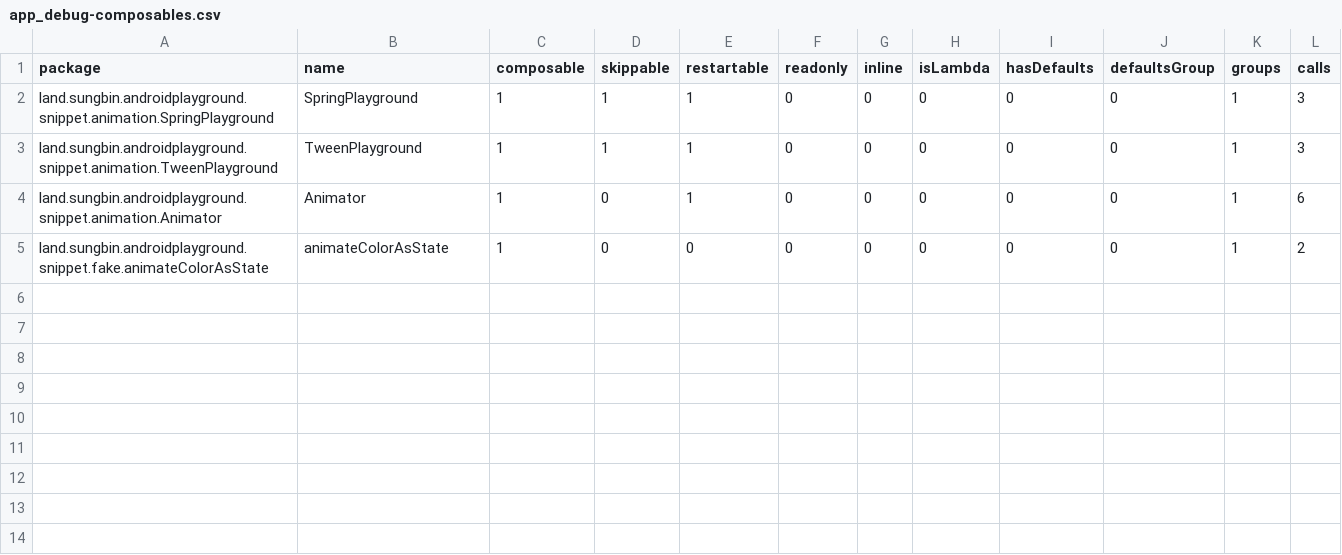
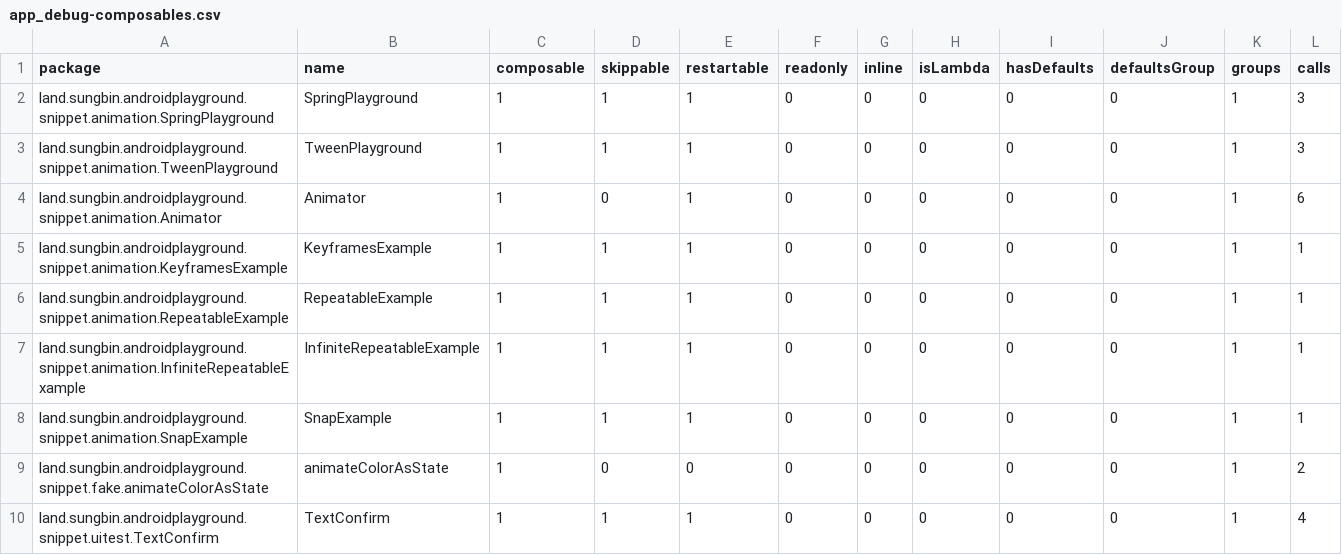
Before and after one commit to jisungbin/AndroidPlayground, a CSV file: report/compose-reports/app_debug-composables.csv, drawn as a sheet; the diff names each change by its address in the sheet, - before the commit and + after, or states it on an @@ line.

```diff
--- a/report/compose-reports/app_debug-composables.csv
+++ b/report/compose-reports/app_debug-composables.csv
+row 5: land.sungbin.androidplayground.snippet.animation.KeyframesExample | KeyframesExample | 1 | 1 | 1 | 0 | 0 | 0 | 0 | 0 | 1 | 1
+row 6: land.sungbin.androidplayground.snippet.animation.RepeatableExample | RepeatableExample | 1 | 1 | 1 | 0 | 0 | 0 | 0 | 0 | 1 | 1
+row 7: land.sungbin.androidplayground.snippet.animation.InfiniteRepeatableExample | InfiniteRepeatableExample | 1 | 1 | 1 | 0 | 0 | 0 | 0 | 0 | 1 | 1
+row 8: land.sungbin.androidplayground.snippet.animation.SnapExample | SnapExample | 1 | 1 | 1 | 0 | 0 | 0 | 0 | 0 | 1 | 1
+row 10: land.sungbin.androidplayground.snippet.uitest.TextConfirm | TextConfirm | 1 | 1 | 1 | 0 | 0 | 0 | 0 | 0 | 1 | 4
```
Also changed, not shown: 5 other files.
